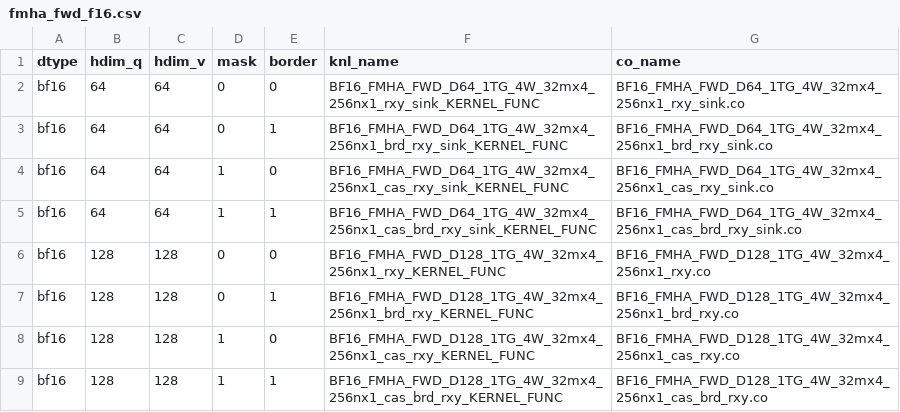
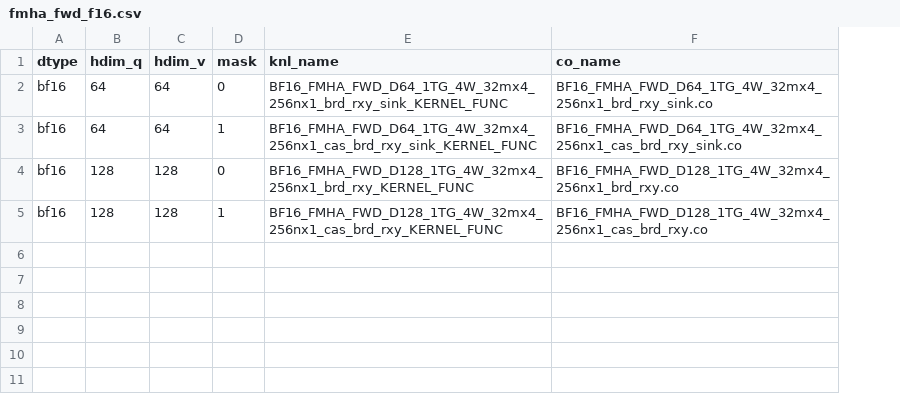
Before and after one commit to ssubbotin/aiter, a CSV file: hsa/gfx1250/fmha_fwd_f16/fmha_fwd_f16.csv, drawn as a sheet; removed rows and columns are numbered as before the commit, all else as after; the diff names each change by its address in the sheet, - before the commit and + after, or states it on an @@ line.

```diff
--- a/hsa/gfx1250/fmha_fwd_f16/fmha_fwd_f16.csv
+++ b/hsa/gfx1250/fmha_fwd_f16/fmha_fwd_f16.csv
-column E (border), row 3: 1; row 5: 1; row 7: 1; row 9: 1
-row 2: bf16 | 64 | 64 | 0 | 0 | BF16_FMHA_FWD_D64_1TG_4W_32mx4_256nx1_rxy_sink_KERNEL_FUNC | BF16_FMHA_FWD_D64_1TG_4W_32mx4_256nx1_rxy_sink.co
-row 4: bf16 | 64 | 64 | 1 | 0 | BF16_FMHA_FWD_D64_1TG_4W_32mx4_256nx1_cas_rxy_sink_KERNEL_FUNC | BF16_FMHA_FWD_D64_1TG_4W_32mx4_256nx1_cas_rxy_sink.co
-row 6: bf16 | 128 | 128 | 0 | 0 | BF16_FMHA_FWD_D128_1TG_4W_32mx4_256nx1_rxy_KERNEL_FUNC | BF16_FMHA_FWD_D128_1TG_4W_32mx4_256nx1_rxy.co
-row 8: bf16 | 128 | 128 | 1 | 0 | BF16_FMHA_FWD_D128_1TG_4W_32mx4_256nx1_cas_rxy_KERNEL_FUNC | BF16_FMHA_FWD_D128_1TG_4W_32mx4_256nx1_cas_rxy.co
```
Also changed, not shown: 15 other files.
